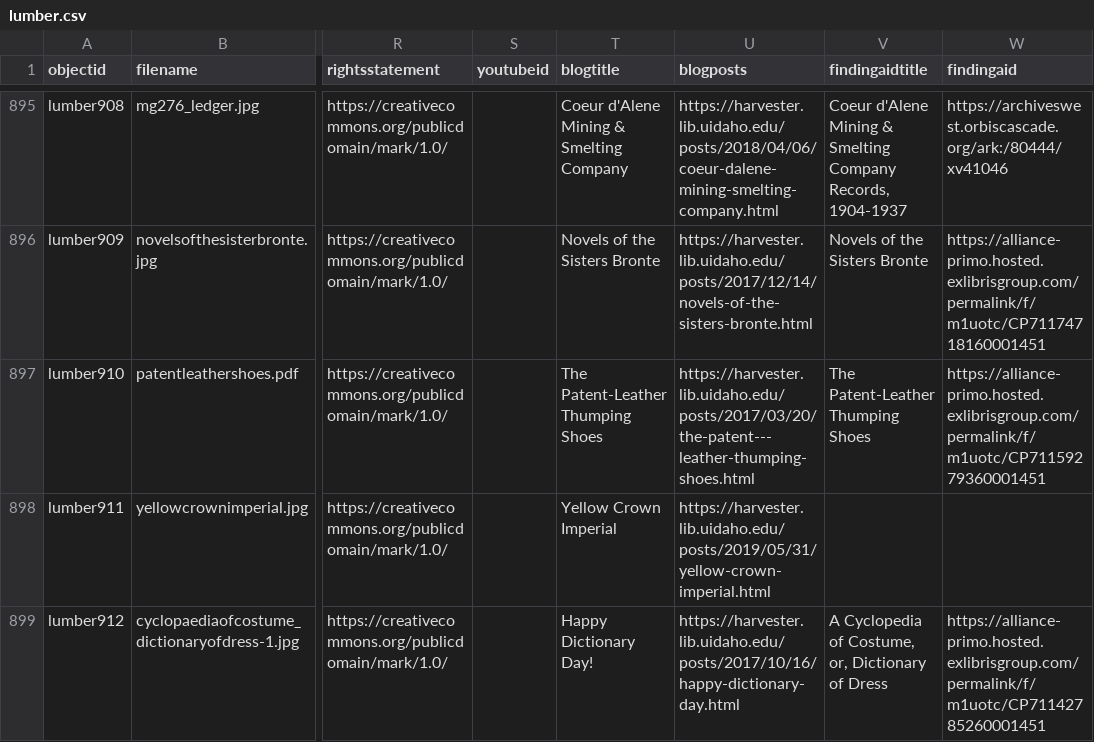
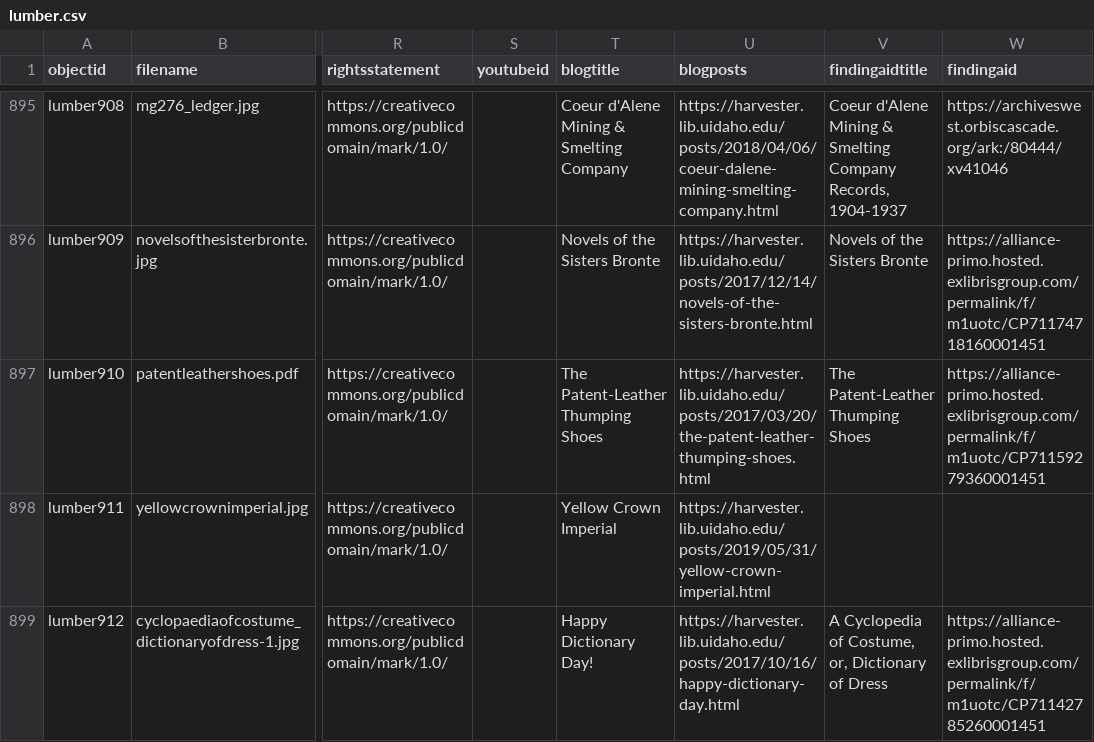
Before and after one commit to uidaholib/spec-lumber, a CSV file: _data/lumber.csv, drawn as a sheet; only a part is shown, gaps mark what is left out; the diff names each change by its address in the sheet, - before the commit and + after, or states it on an @@ line.

Commit message:
fixed link to blog post

```diff
--- a/_data/lumber.csv
+++ b/_data/lumber.csv
-U897 (blogposts): https://harvester.lib.uidaho.edu/posts/2017/03/20/the-patent---leather-thumping-shoes.html
+U897 (blogposts): https://harvester.lib.uidaho.edu/posts/2017/03/20/the-patent-leather-thumping-shoes.html
```
